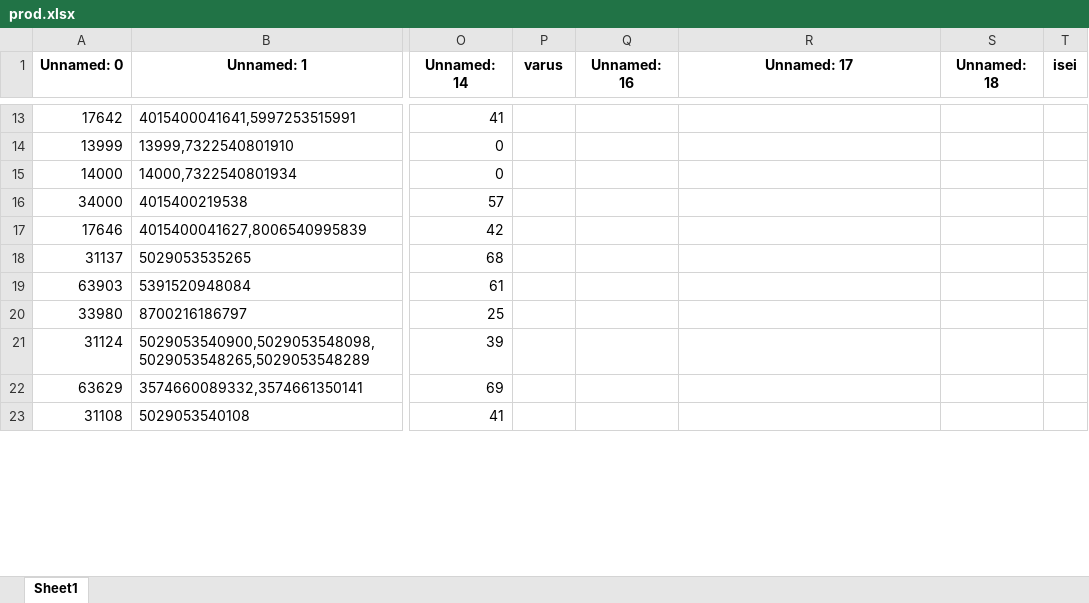
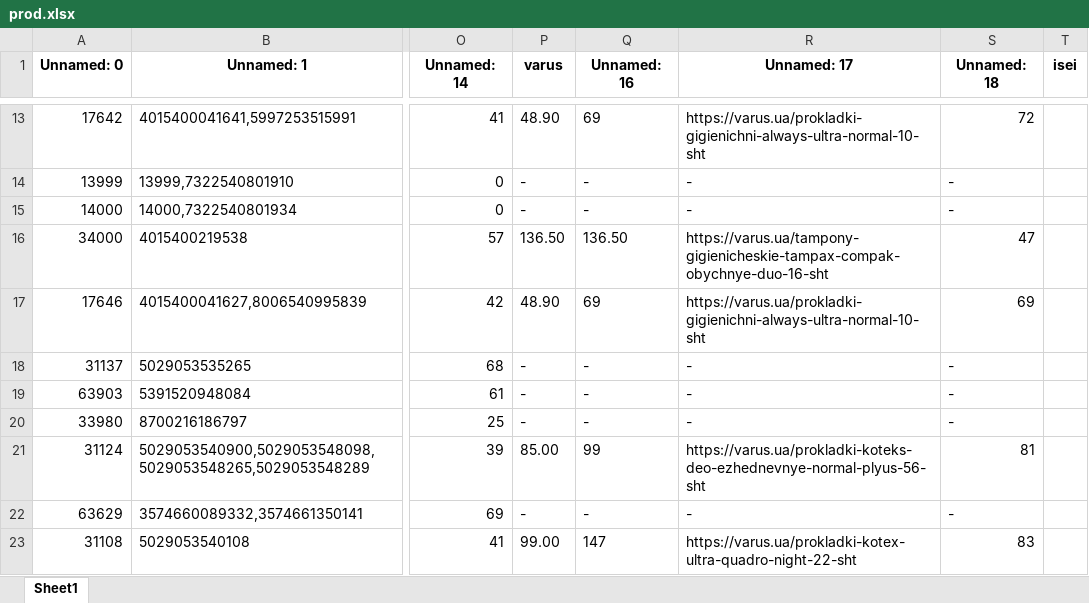
Before and after one commit to mmmurka/kurwa-bober, an Excel workbook: prod.xlsx, sheet Sheet1, drawn as a sheet; only a part is shown, gaps mark what is left out; values as stored, in another font and other column widths than the file's, no borders; the diff covers the shown part only; the diff names each change by its address in the sheet, - before the commit and + after, or states it on an @@ line.

```diff
--- a/prod.xlsx (sheet Sheet1)
+++ b/prod.xlsx (sheet Sheet1)
-P13 (varus): (empty)
+P13 (varus): 48.90
-Q13 (Unnamed: 16): (empty)
+Q13 (Unnamed: 16): 69
-R13 (Unnamed: 17): (empty)
+R13 (Unnamed: 17): https://varus.ua/prokladki-gigienichni-always-ultra-normal-10-sht
-S13 (Unnamed: 18): (empty)
+S13 (Unnamed: 18): 72
-P14:P15 (varus): (empty)
+P14:P15 (varus): -
-Q14:Q15 (Unnamed: 16): (empty)
+Q14:Q15 (Unnamed: 16): -
-R14:R15 (Unnamed: 17): (empty)
+R14:R15 (Unnamed: 17): -
-S14:S15 (Unnamed: 18): (empty)
+S14:S15 (Unnamed: 18): -
-P16 (varus): (empty)
+P16 (varus): 136.50
-Q16 (Unnamed: 16): (empty)
+Q16 (Unnamed: 16): 136.50
-R16 (Unnamed: 17): (empty)
+R16 (Unnamed: 17): https://varus.ua/tampony-gigienicheskie-tampax-compak-obychnye-duo-16-sht
-S16 (Unnamed: 18): (empty)
+S16 (Unnamed: 18): 47
-P17 (varus): (empty)
+P17 (varus): 48.90
-Q17 (Unnamed: 16): (empty)
+Q17 (Unnamed: 16): 69
-R17 (Unnamed: 17): (empty)
+R17 (Unnamed: 17): https://varus.ua/prokladki-gigienichni-always-ultra-normal-10-sht
-S17 (Unnamed: 18): (empty)
+S17 (Unnamed: 18): 69
-P18:P20 (varus): (empty)
+P18:P20 (varus): -
-Q18:Q20 (Unnamed: 16): (empty)
+Q18:Q20 (Unnamed: 16): -
-R18:R20 (Unnamed: 17): (empty)
+R18:R20 (Unnamed: 17): -
-S18:S20 (Unnamed: 18): (empty)
+S18:S20 (Unnamed: 18): -
-P21 (varus): (empty)
+P21 (varus): 85.00
-Q21 (Unnamed: 16): (empty)
+Q21 (Unnamed: 16): 99
-R21 (Unnamed: 17): (empty)
+R21 (Unnamed: 17): https://varus.ua/prokladki-koteks-deo-ezhednevnye-normal-plyus-56-sht
-S21 (Unnamed: 18): (empty)
+S21 (Unnamed: 18): 81
-P22 (varus): (empty)
+P22 (varus): -
-Q22 (Unnamed: 16): (empty)
+Q22 (Unnamed: 16): -
-R22 (Unnamed: 17): (empty)
+R22 (Unnamed: 17): -
-S22 (Unnamed: 18): (empty)
+S22 (Unnamed: 18): -
-P23 (varus): (empty)
+P23 (varus): 99.00
-Q23 (Unnamed: 16): (empty)
+Q23 (Unnamed: 16): 147
-R23 (Unnamed: 17): (empty)
+R23 (Unnamed: 17): https://varus.ua/prokladki-kotex-ultra-quadro-night-22-sht
-S23 (Unnamed: 18): (empty)
+S23 (Unnamed: 18): 83
```
Also changed, not shown: 780 edited cells elsewhere in this sheet, 3 other files.
